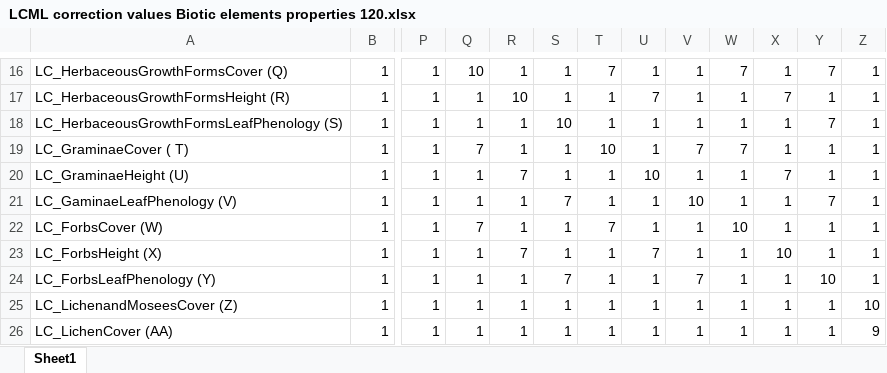
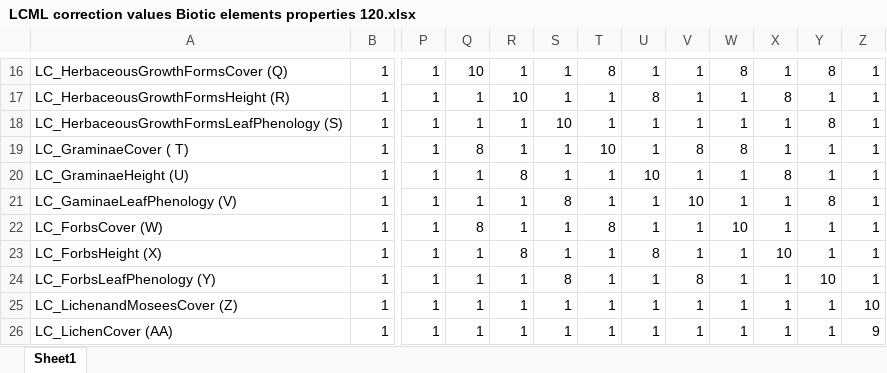
Before and after one commit to cnr-stiima-vci/LCMLUtils, an Excel workbook: lcmlutils/data/correspondence/properties/LCML correction values Biotic elements properties 120.xlsx, sheet Sheet1, drawn as a sheet; only a part is shown, gaps mark what is left out; values as stored, in another font and other column widths than the file's, no borders; the diff covers the shown part only; the diff names each change by its address in the sheet, - before the commit and + after, or states it on an @@ line.

```diff
--- a/lcmlutils/data/correspondence/properties/LCML correction values Biotic elements properties 120.xlsx (sheet Sheet1)
+++ b/lcmlutils/data/correspondence/properties/LCML correction values Biotic elements properties 120.xlsx (sheet Sheet1)
-T16: 7
+T16: 8
-W16: 7
+W16: 8
-Y16: 7
+Y16: 8
-U17: 7
+U17: 8
-X17: 7
+X17: 8
-Y18: 7
+Y18: 8
-Q19: 7
+Q19: 8
-V19: 7
+V19: 8
-W19: 7
+W19: 8
-R20: 7
+R20: 8
-X20: 7
+X20: 8
-S21: 7
+S21: 8
-Y21: 7
+Y21: 8
-Q22: 7
+Q22: 8
-T22: 7
+T22: 8
-R23: 7
+R23: 8
-U23: 7
+U23: 8
-S24: 7
+S24: 8
-V24: 7
+V24: 8
```
Also changed, not shown: 30 edited cells and cell formats elsewhere in this sheet, 9 other files.
